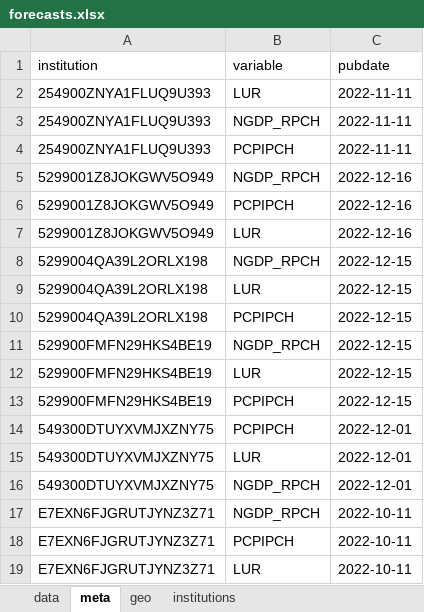
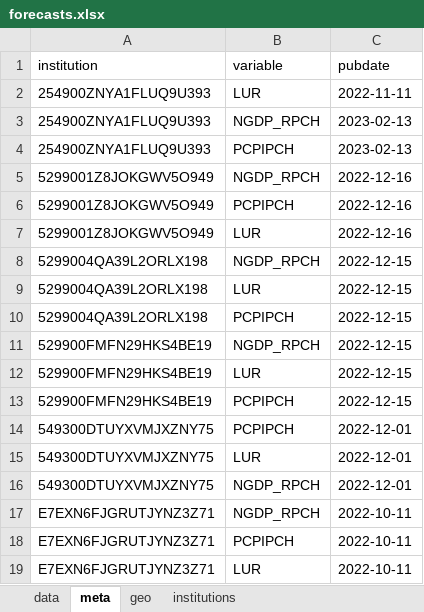
Before and after one commit to franzmohr/macroprojections, an Excel workbook: data/forecasts.xlsx, sheet meta, drawn as a sheet; values as stored, in another font and other column widths than the file's, no borders; the diff names each change by its address in the sheet, - before the commit and + after, or states it on an @@ line.

```diff
--- a/data/forecasts.xlsx (sheet meta)
+++ b/data/forecasts.xlsx (sheet meta)
-C3:C4 (pubdate): 2022-11-11
+C3:C4 (pubdate): 2023-02-13
```
Also changed, not shown: sheet data, 5 other files.
